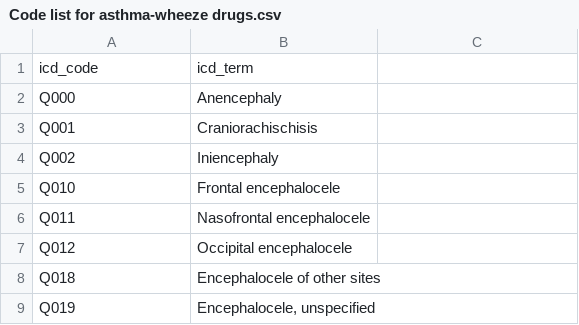
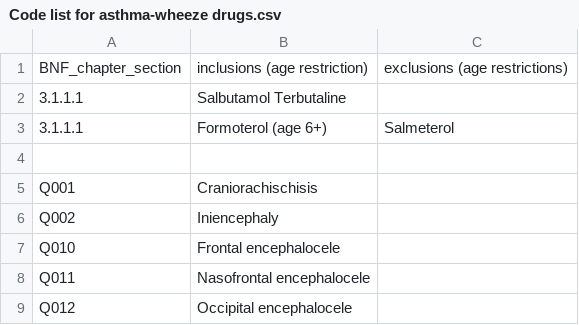
Before and after one commit to UCL-CHIG/Defining-asthma-trajectories, a CSV file: Code list for asthma-wheeze drugs.csv, drawn as a sheet; only a part is shown; the shorter side is filled out with more unchanged rows; removed rows and columns are numbered as before the commit, all else as after; the diff names each change by its address in the sheet, - before the commit and + after, or states it on an @@ line.

Commit message:
Update Code list for asthma-wheeze drugs.csv

```diff
--- a/Code list for asthma-wheeze drugs.csv
+++ b/Code list for asthma-wheeze drugs.csv
-row 1: icd_code | icd_term
+row 1: BNF_chapter_section | inclusions (age restriction) | exclusions (age restrictions)
+row 2: 3.1.1.1 | Salbutamol Terbutaline
+row 3: 3.1.1.1 | Formoterol (age 6+) | Salmeterol
-row 4: Q000 | Anencephaly
+row 4: (empty)
```
